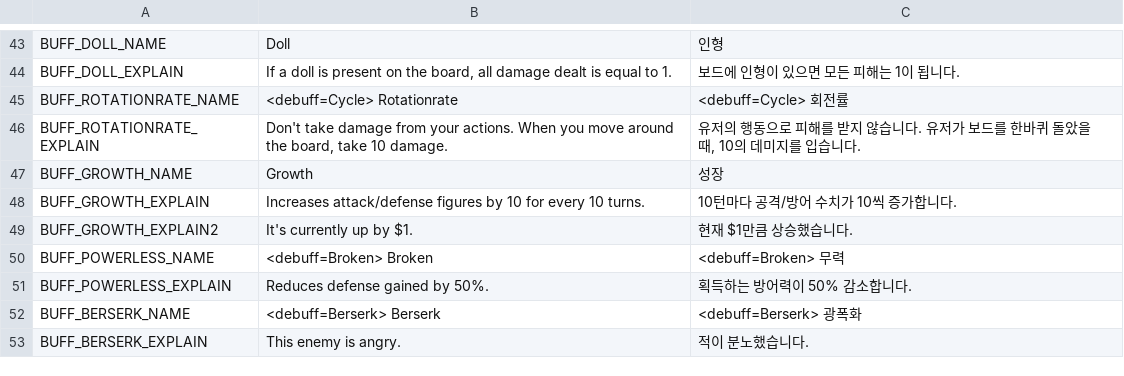
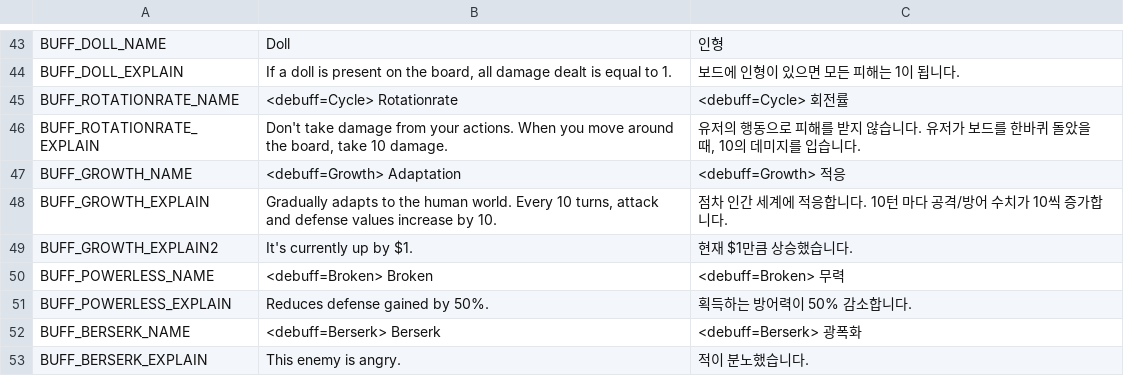
Before and after one commit to Jungle-High-Fish/EPIC-Cardinals, a CSV file: Assets/Resources/Localization.csv, drawn as a sheet; only a part is shown, gaps mark what is left out.

```diff
--- a/Assets/Resources/Localization.csv
+++ b/Assets/Resources/Localization.csv
@@ -46,4 +46,4 @@ BUFF_ROTATIONRATE_NAME,<debuff=Cycle> Rotationrate,<debuff=Cycle> 회전률
 BUFF_ROTATIONRATE_EXPLAIN,"Don't take damage from your actions. When you move around the board, take 10 damage.","유저의 행동으로 피해를 받지 않습니다. 유저가 보드를 한바퀴 돌았을 때, 10의 데미지를 입습니다."
-BUFF_GROWTH_NAME,Growth,성장
-BUFF_GROWTH_EXPLAIN,Increases attack/defense figures by 10 for every 10 turns.,10턴마다 공격/방어 수치가 10씩 증가합니다.
+BUFF_GROWTH_NAME,<debuff=Growth> Adaptation,<debuff=Growth> 적응
+BUFF_GROWTH_EXPLAIN,"Gradually adapts to the human world. Every 10 turns, attack and defense values increase by 10.",점차 인간 세계에 적응합니다. 10턴 마다 공격/방어 수치가 10씩 증가합니다.
 BUFF_GROWTH_EXPLAIN2,It's currently up by $1., 현재 $1만큼 상승했습니다.
```
Also changed, not shown: 8 other files.
